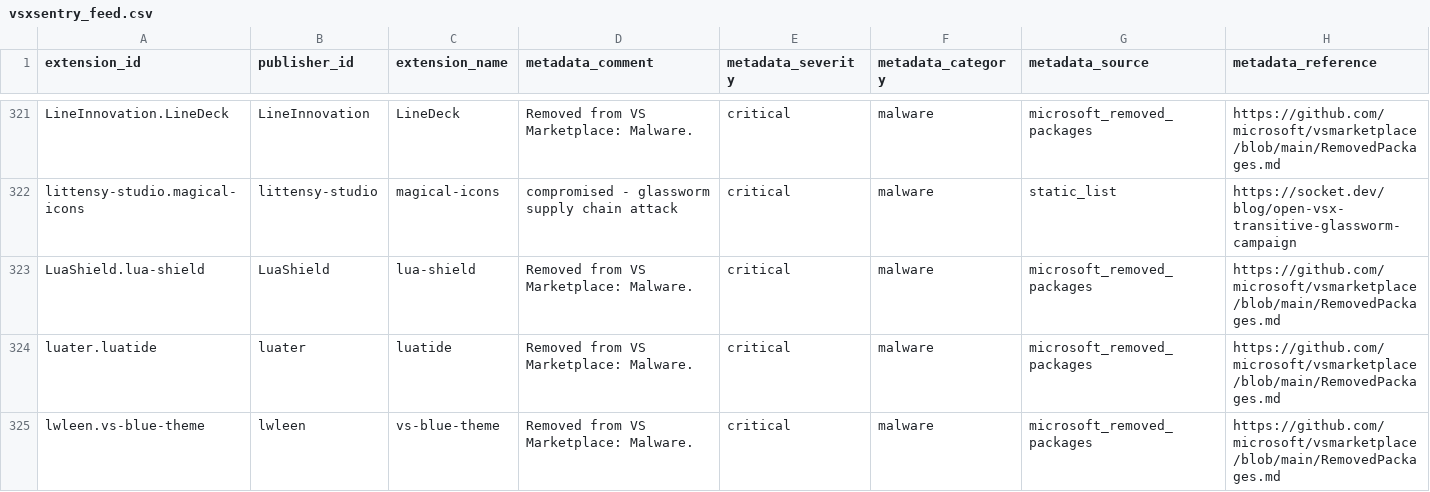
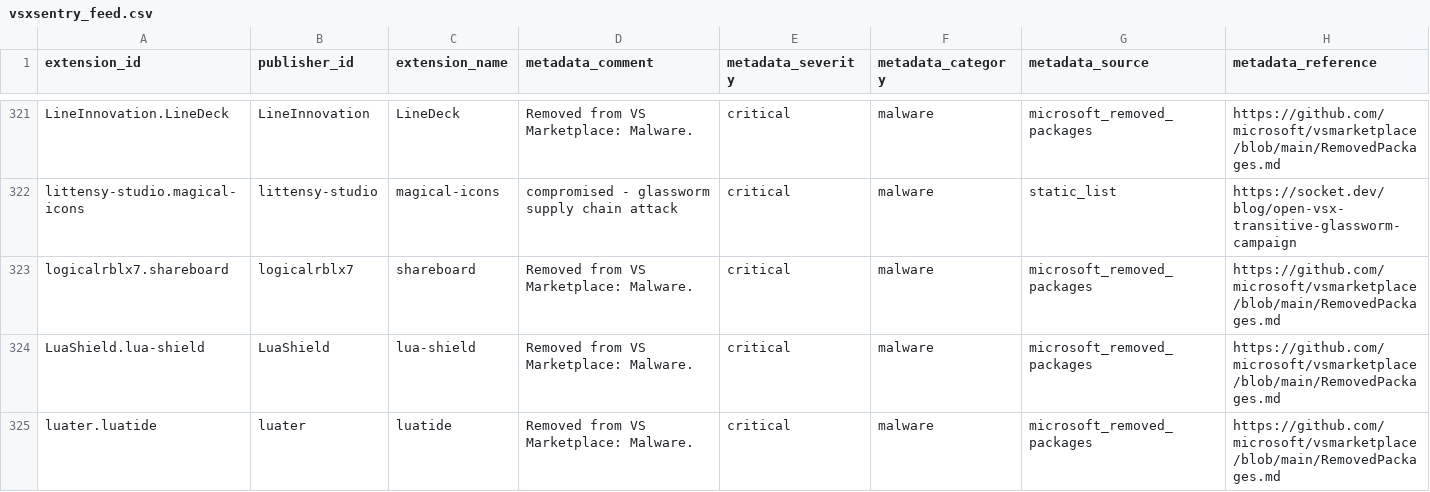
Before and after one commit to vsxsentry/vsxsentry.github.io, a CSV file: feeds/vsxsentry_feed.csv, drawn as a sheet; only a part is shown, gaps mark what is left out; the shorter side is filled out with more unchanged rows; rows hold the shown columns only; the diff covers the shown part only; the diff names each change by its address in the sheet, - before the commit and + after, or states it on an @@ line.

```diff
--- a/feeds/vsxsentry_feed.csv
+++ b/feeds/vsxsentry_feed.csv
+row 323: logicalrblx7.shareboard | logicalrblx7 | shareboard | Removed from VS Marketplace: Malware. | critical | malware | microsoft_removed_packages | https://github.com/microsoft/vsmarketplace/blob/main/RemovedPackages.md
```
Also changed, not shown: 4 added rows elsewhere in this file, feeds/vsxsentry_malicious_feed.csv, feeds/vsxsentry_opencti_import.csv, 13 other files.
